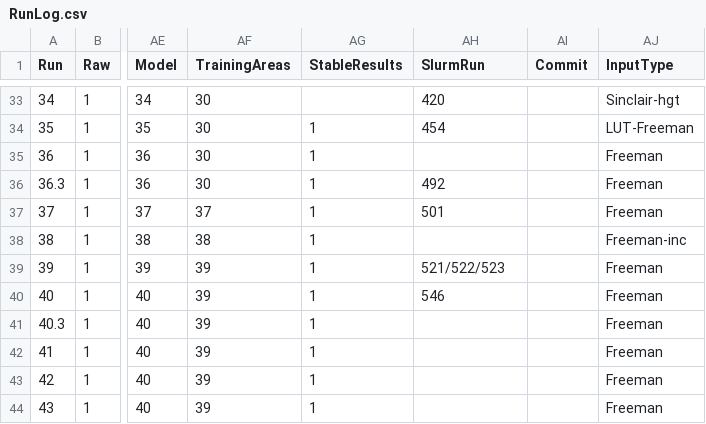
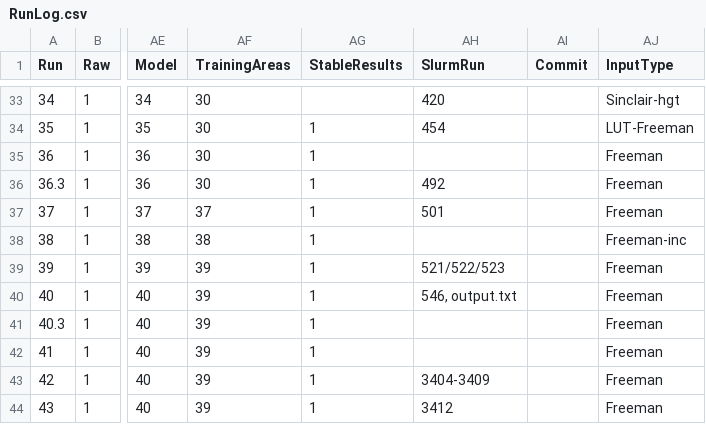
Before and after one commit to ekcomputer/random-wetlands, a CSV file: run_inputs/RunLog.csv, drawn as a sheet; only a part is shown, gaps mark what is left out; the diff names each change by its address in the sheet, - before the commit and + after, or states it on an @@ line.

```diff
--- a/run_inputs/RunLog.csv
+++ b/run_inputs/RunLog.csv
-AH40 (SlurmRun): 546
+AH40 (SlurmRun): 546, output.txt
-AH43 (SlurmRun): (empty)
+AH43 (SlurmRun): 3404-3409
-AH44 (SlurmRun): (empty)
+AH44 (SlurmRun): 3412
```
Also changed, not shown: 1 other file.
